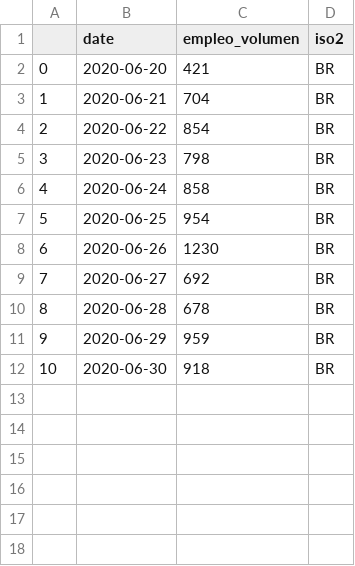
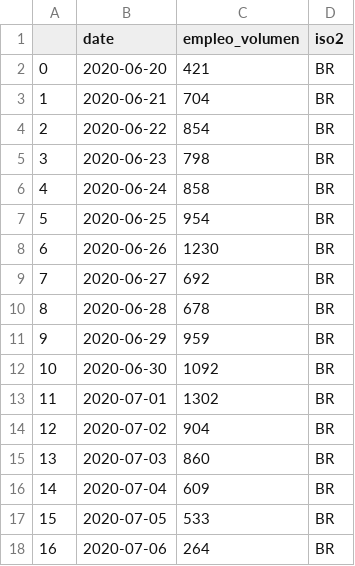
Before and after one commit to andrespdlr/bid_covid_employment_tweets, a CSV file: data_processed/tweets_processed_br.csv, drawn as a sheet.

```diff
--- a/data_processed/tweets_processed_br.csv
+++ b/data_processed/tweets_processed_br.csv
@@ -11,2 +11,8 @@
 9,2020-06-29,959,BR
-10,2020-06-30,918,BR
+10,2020-06-30,1092,BR
+11,2020-07-01,1302,BR
+12,2020-07-02,904,BR
+13,2020-07-03,860,BR
+14,2020-07-04,609,BR
+15,2020-07-05,533,BR
+16,2020-07-06,264,BR
```
Also changed, not shown: data_original/tweets_raw_empleo_bs.csv, data_original/tweets_raw_empleo_do.csv, 29 other files.
